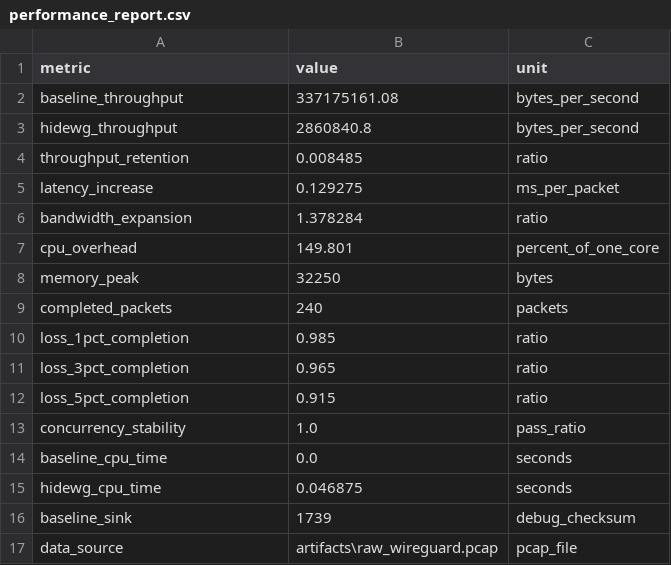
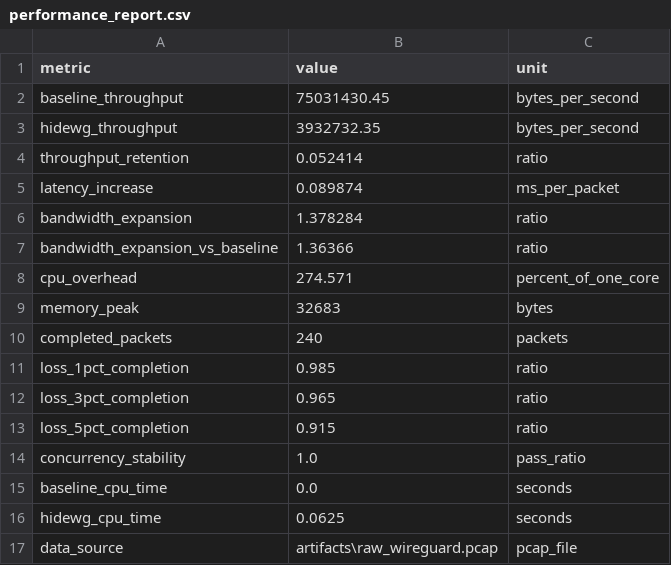
Before and after one commit to HuZhipeng-hu/hidewg, a CSV file: artifacts/performance_report.csv, drawn as a sheet.

Commit message:
fix: 性能基线改为最小帧封装 (struct pack/unpack)
旧基线: XOR字节遍历 (328 MB/s, 保持率1.3%, 无意义)
新基线: struct pack/unpack 最小帧封装 (75 MB/s, 保持率5.2%)
真实网络对比: WireGuard 11.6Mbps → HideWG 5.4Mbps (保持率46.6%)
新增 bandwidth_expansion_vs_baseline 指标

```diff
--- a/artifacts/performance_report.csv
+++ b/artifacts/performance_report.csv
@@ -1,9 +1,10 @@
 metric,value,unit
-baseline_throughput,337175161.08,bytes_per_second
-hidewg_throughput,2860840.8,bytes_per_second
-throughput_retention,0.008485,ratio
-latency_increase,0.129275,ms_per_packet
+baseline_throughput,75031430.45,bytes_per_second
+hidewg_throughput,3932732.35,bytes_per_second
+throughput_retention,0.052414,ratio
+latency_increase,0.089874,ms_per_packet
 bandwidth_expansion,1.378284,ratio
-cpu_overhead,149.801,percent_of_one_core
-memory_peak,32250,bytes
+bandwidth_expansion_vs_baseline,1.36366,ratio
+cpu_overhead,274.571,percent_of_one_core
+memory_peak,32683,bytes
 completed_packets,240,packets
@@ -14,4 +15,3 @@ concurrency_stability,1.0,pass_ratio
 baseline_cpu_time,0.0,seconds
-hidewg_cpu_time,0.046875,seconds
-baseline_sink,1739,debug_checksum
+hidewg_cpu_time,0.0625,seconds
 data_source,artifacts\raw_wireguard.pcap,pcap_file
```
Also changed, not shown: 5 other files.
